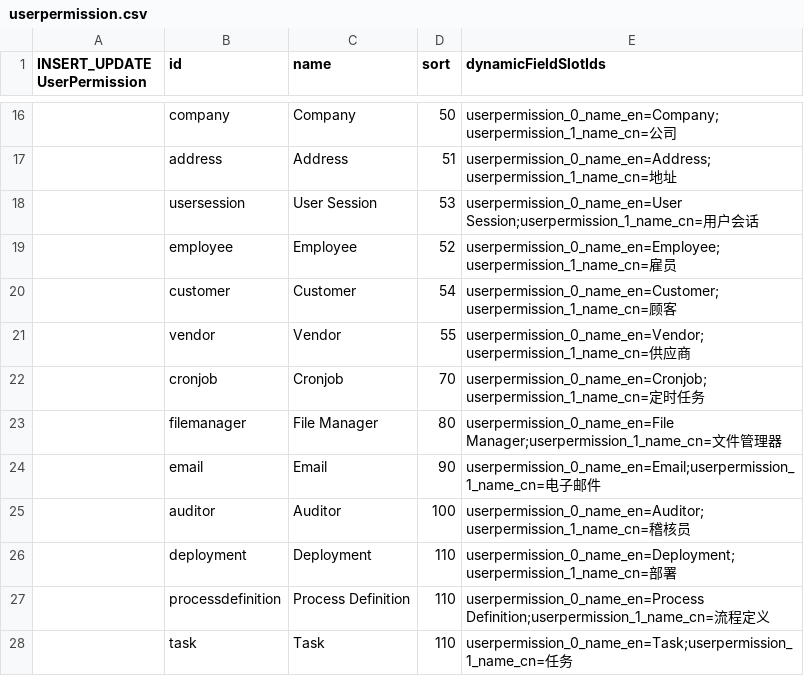
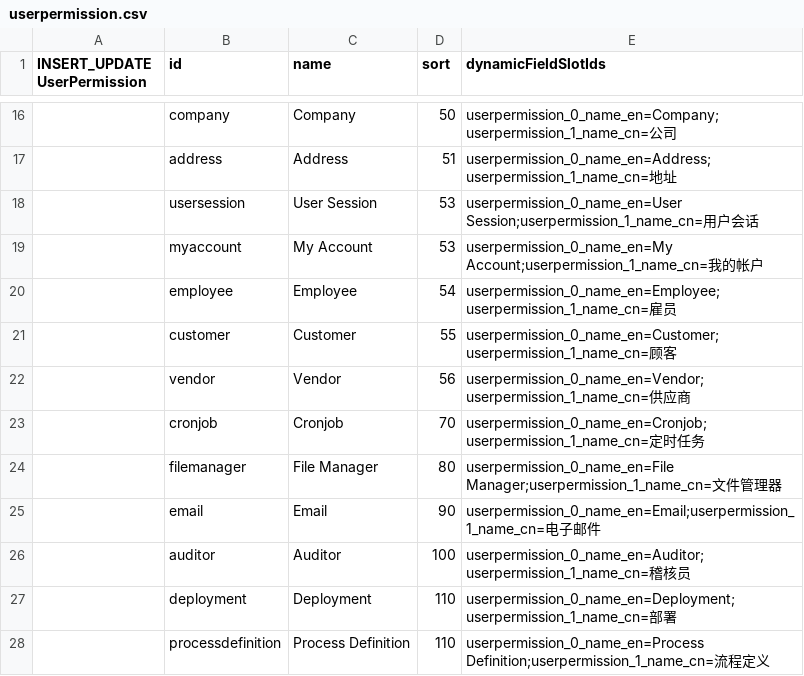
Before and after one commit to williamtanws/beanframework, a CSV file: bin/modules/core/src/main/resources/import/userpermission.csv, drawn as a sheet; only a part is shown, gaps mark what is left out; the shorter side is filled out with more unchanged rows.

```diff
--- a/bin/modules/core/src/main/resources/import/userpermission.csv
+++ b/bin/modules/core/src/main/resources/import/userpermission.csv
@@ -18,5 +18,6 @@ INSERT_UPDATE UserPermission,id,name,sort,dynamicFieldSlotIds
 ,usersession		,User Session			,53	,userpermission_0_name_en=User Session;userpermission_1_name_cn=用户会话
-,employee			,Employee				,52	,userpermission_0_name_en=Employee;userpermission_1_name_cn=雇员
-,customer			,Customer				,54	,userpermission_0_name_en=Customer;userpermission_1_name_cn=顾客
-,vendor				,Vendor					,55	,userpermission_0_name_en=Vendor;userpermission_1_name_cn=供应商
+,myaccount			,My Account				,53	,userpermission_0_name_en=My Account;userpermission_1_name_cn=我的帐户
+,employee			,Employee				,54	,userpermission_0_name_en=Employee;userpermission_1_name_cn=雇员
+,customer			,Customer				,55	,userpermission_0_name_en=Customer;userpermission_1_name_cn=顾客
+,vendor				,Vendor					,56	,userpermission_0_name_en=Vendor;userpermission_1_name_cn=供应商
 ,cronjob			,Cronjob				,70 ,userpermission_0_name_en=Cronjob;userpermission_1_name_cn=定时任务
```
Also changed, not shown: bin/modules/core/src/main/resources/import/userauthority.csv, 44 other files.
